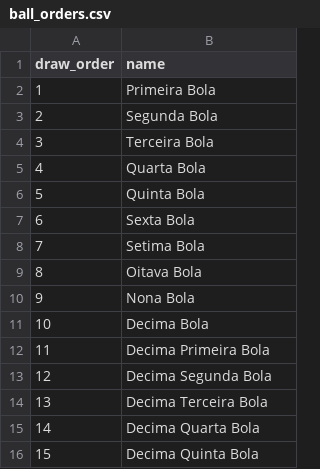
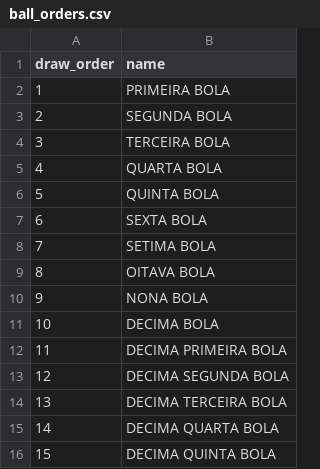
Before and after one commit to nielsencampos/lotofacil, a CSV file: dbt/seeds/ball_orders.csv, drawn as a sheet.

```diff
--- a/dbt/seeds/ball_orders.csv
+++ b/dbt/seeds/ball_orders.csv
@@ -1,16 +1,16 @@
 draw_order,name
-1,Primeira Bola
-2,Segunda Bola
-3,Terceira Bola
-4,Quarta Bola
-5,Quinta Bola
-6,Sexta Bola
-7,Setima Bola
-8,Oitava Bola
-9,Nona Bola
-10,Decima Bola
-11,Decima Primeira Bola
-12,Decima Segunda Bola
-13,Decima Terceira Bola
-14,Decima Quarta Bola
-15,Decima Quinta Bola
+1,PRIMEIRA BOLA
+2,SEGUNDA BOLA
+3,TERCEIRA BOLA
+4,QUARTA BOLA
+5,QUINTA BOLA
+6,SEXTA BOLA
+7,SETIMA BOLA
+8,OITAVA BOLA
+9,NONA BOLA
+10,DECIMA BOLA
+11,DECIMA PRIMEIRA BOLA
+12,DECIMA SEGUNDA BOLA
+13,DECIMA TERCEIRA BOLA
+14,DECIMA QUARTA BOLA
+15,DECIMA QUINTA BOLA
```
Also changed, not shown: dbt/seeds/ball_names.csv, 21 other files.
